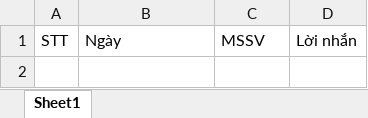
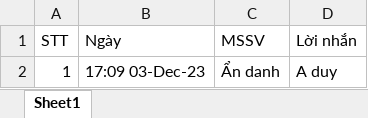
Before and after one commit to PhTh1789/Tieu_luan, an Excel workbook: score/GPS/report.xlsx, sheet Sheet1, drawn as a sheet; values as stored, in another font and other column widths than the file's, no borders; the diff names each change by its address in the sheet, - before the commit and + after, or states it on an @@ line.

```diff
--- a/score/GPS/report.xlsx (sheet Sheet1)
+++ b/score/GPS/report.xlsx (sheet Sheet1)
+row 2: 1 | 17:09 03-Dec-23 | Ẩn danh | A duy
```
Also changed, not shown: score/GIS_DC/report.xlsx, 2 other files.
